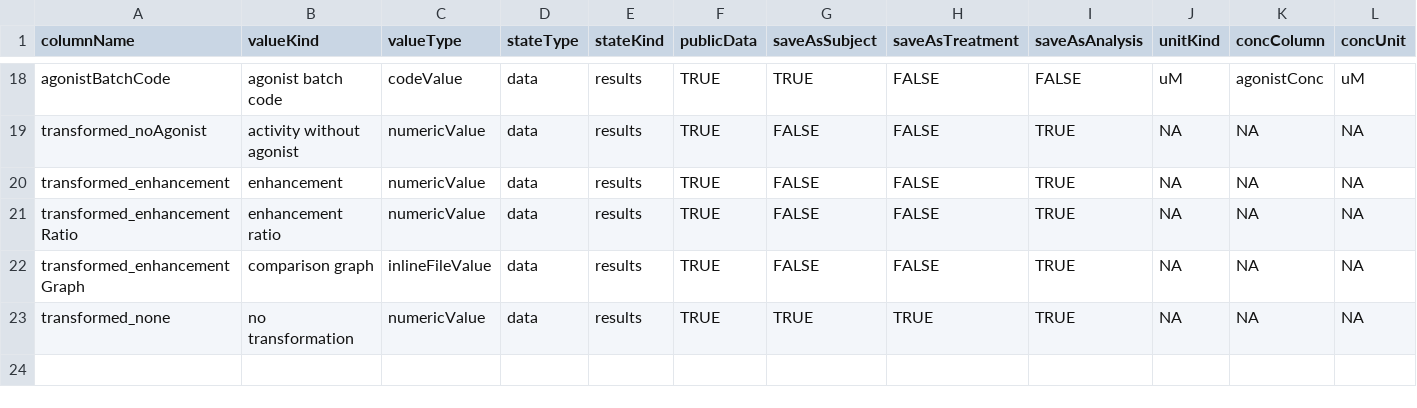
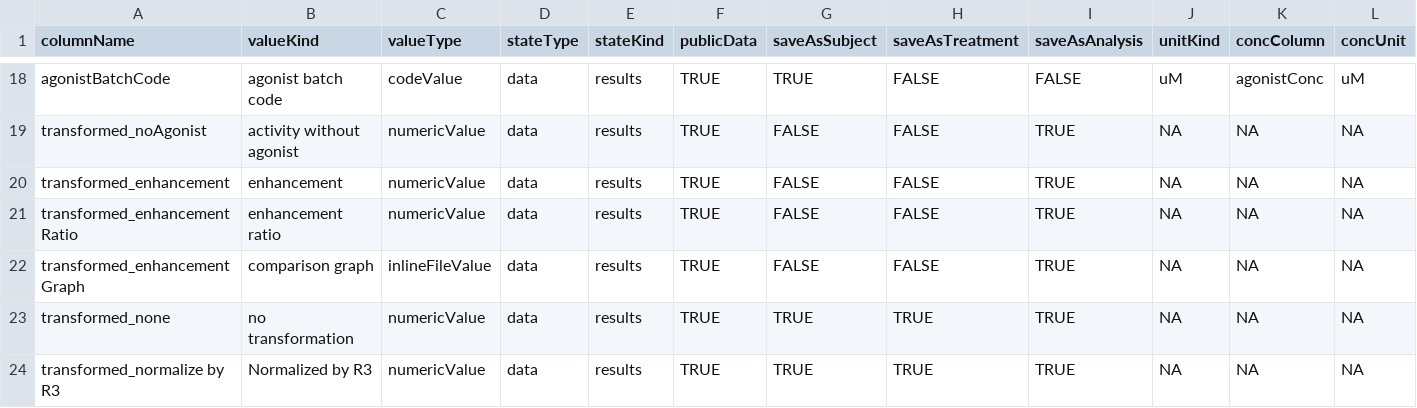
Before and after one commit to mcneilco/acas, a CSV file: public/src/modules/PrimaryScreen/src/conf/savingSettings.csv, drawn as a sheet; only a part is shown, gaps mark what is left out; rows hold the shown columns only; the diff names each change by its address in the sheet, - before the commit and + after, or states it on an @@ line.

```diff
--- a/public/src/modules/PrimaryScreen/src/conf/savingSettings.csv
+++ b/public/src/modules/PrimaryScreen/src/conf/savingSettings.csv
+row 24: transformed_normalize by R3 | Normalized by R3 | numericValue | data | results | TRUE | TRUE | TRUE | TRUE | NA | NA | NA
```
Also changed, not shown: 3 other files.
